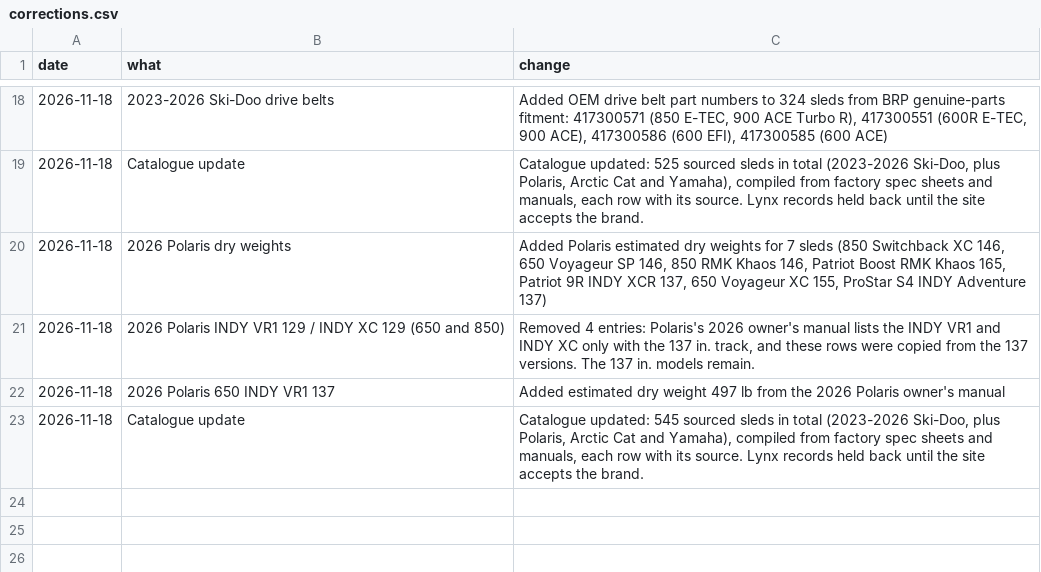
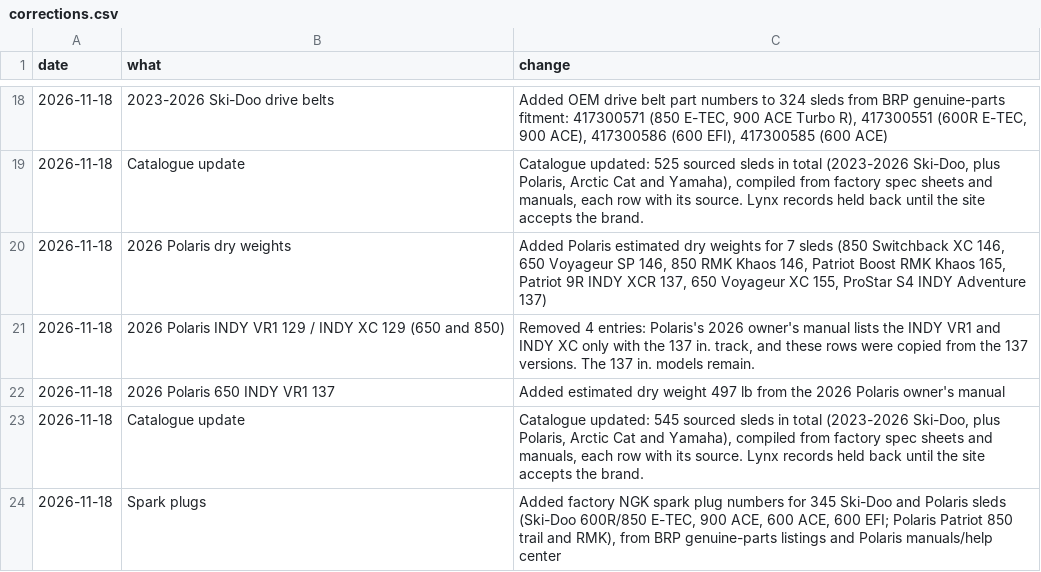
Before and after one commit to JonesT1986/SledSpecs, a CSV file: data/corrections.csv, drawn as a sheet; only a part is shown, gaps mark what is left out.

```diff
--- a/data/corrections.csv
+++ b/data/corrections.csv
@@ -23 +23,2 @@ date,what,change
 2026-11-18,Catalogue update,"Catalogue updated: 545 sourced sleds in total (2023-2026 Ski-Doo, plus Polaris, Arctic Cat and Yamaha), compiled from factory spec sheets and manuals, each row with its source. Lynx records held back until the site accepts the brand."
+2026-11-18,Spark plugs,"Added factory NGK spark plug numbers for 345 Ski-Doo and Polaris sleds (Ski-Doo 600R/850 E-TEC, 900 ACE, 600 ACE, 600 EFI; Polaris Patriot 850 trail and RMK), from BRP genuine-parts listings and Polaris manuals/help center"
```
Also changed, not shown: 2 other files.
